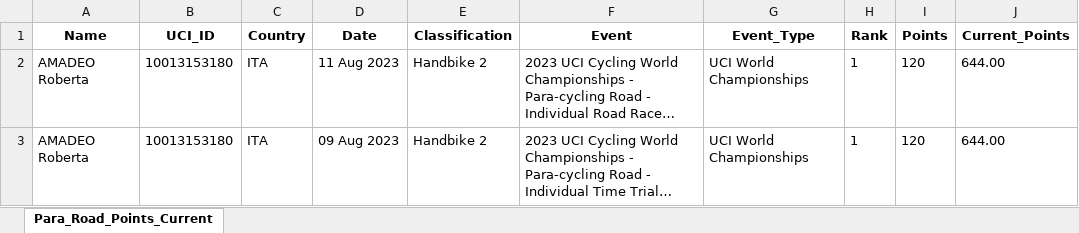
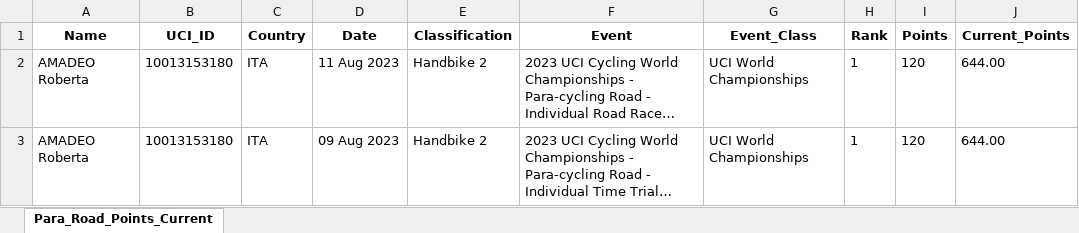
Before and after one commit to Bremz09/CNZPD, an Excel workbook: pages/Para_Road_Points_Current.xlsx, sheet Para_Road_Points_Current, drawn as a sheet; only a part is shown; long unchanged cells end in …; values as stored, in another font and other column widths than the file's, no borders; the diff names each change by its address in the sheet, - before the commit and + after, or states it on an @@ line.

```diff
--- a/pages/Para_Road_Points_Current.xlsx (sheet Para_Road_Points_Current)
+++ b/pages/Para_Road_Points_Current.xlsx (sheet Para_Road_Points_Current)
-G1: Event_Type
+G1: Event_Class
```
Also changed, not shown: 2 other files.
